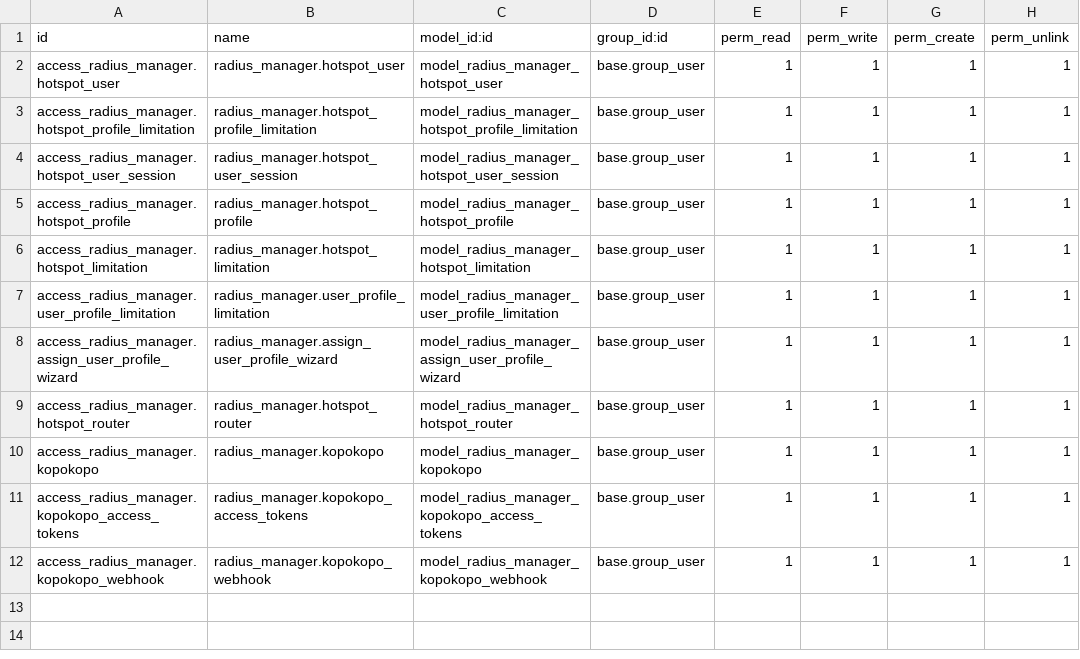
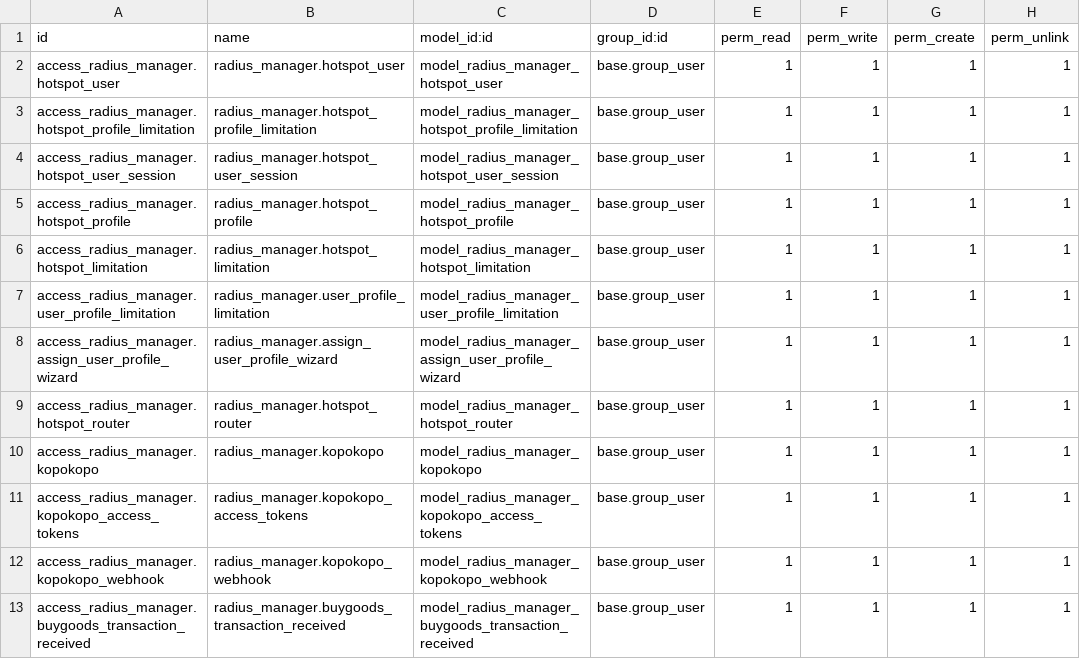
Before and after one commit to bigmachini/free_radius_manager, a CSV file: security/ir.model.access.csv, drawn as a sheet.

```diff
--- a/security/ir.model.access.csv
+++ b/security/ir.model.access.csv
@@ -12 +12,2 @@ access_radius_manager.kopokopo_access_tokens,radius_manager.kopokopo_access_toke
 access_radius_manager.kopokopo_webhook,radius_manager.kopokopo_webhook,model_radius_manager_kopokopo_webhook,base.group_user,1,1,1,1
+access_radius_manager.buygoods_transaction_received,radius_manager.buygoods_transaction_received,model_radius_manager_buygoods_transaction_received,base.group_user,1,1,1,1
```
Also changed, not shown: 8 other files.
